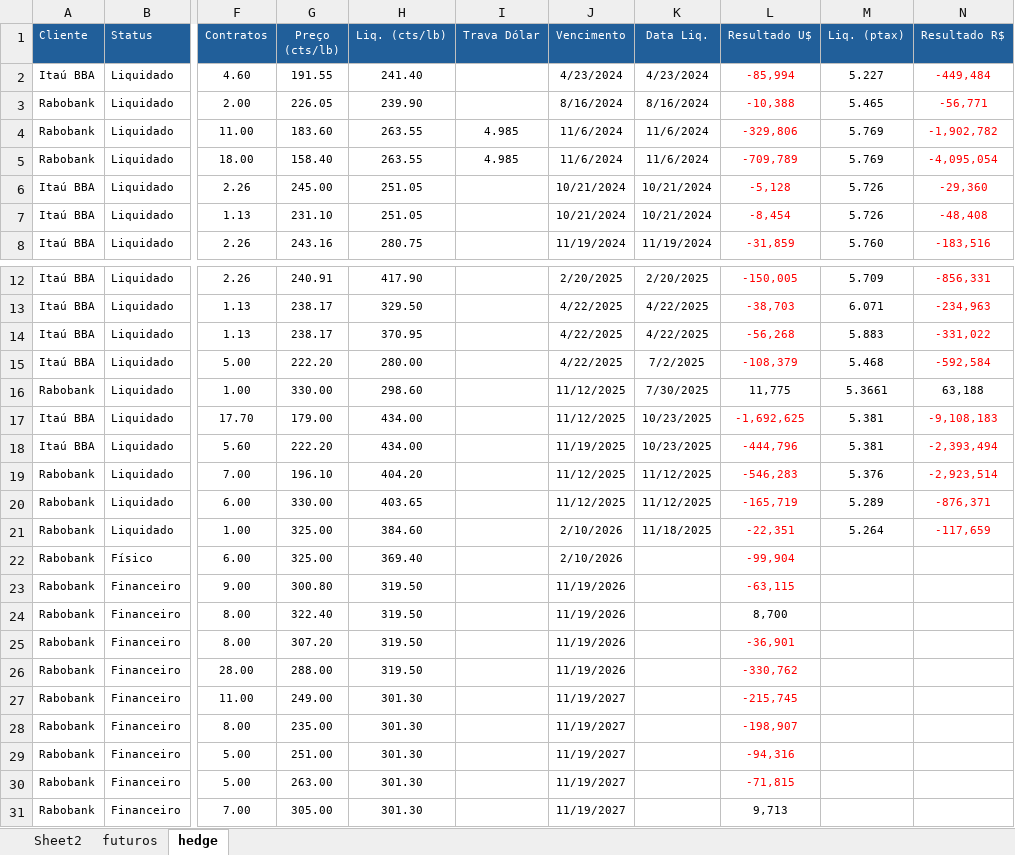
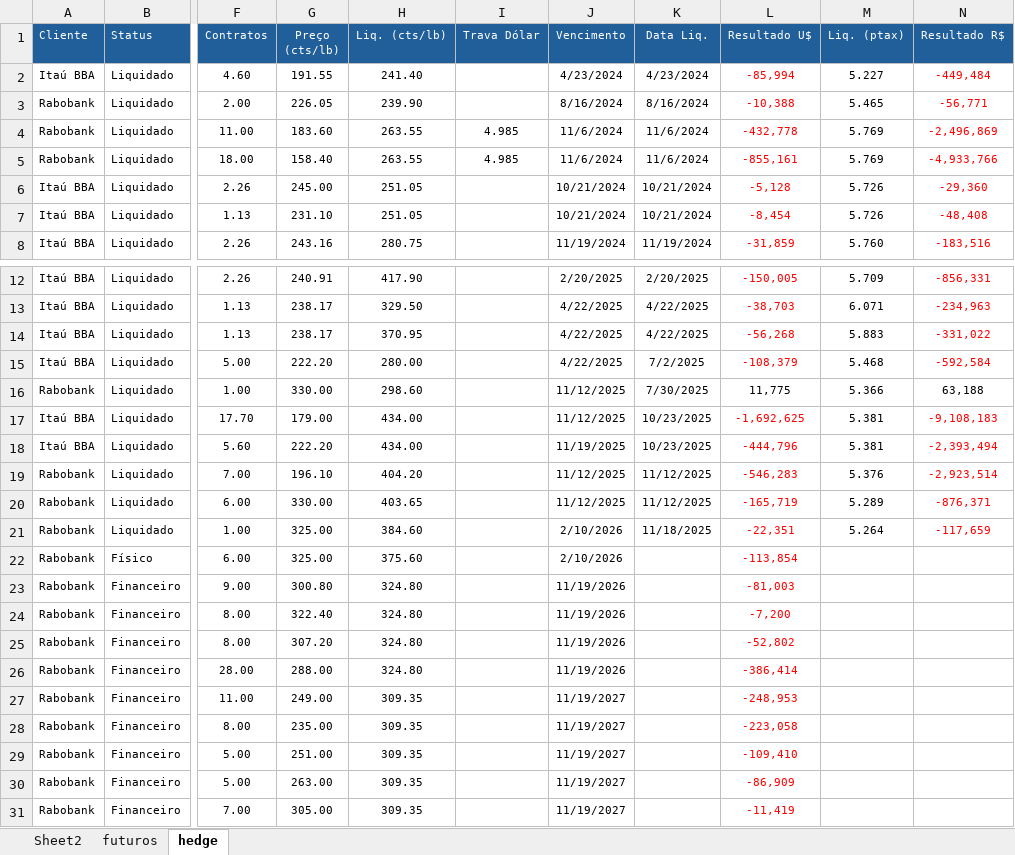
Before and after one commit to rotocastro/dashboard_cafe, an Excel workbook: vendas_cafe_em_reais.xlsx, sheet hedge, drawn as a sheet; only a part is shown, gaps mark what is left out; values as stored, in another font and other column widths than the file's, no borders; the diff names each change by its address in the sheet, - before the commit and + after, or states it on an @@ line.

```diff
--- a/vendas_cafe_em_reais.xlsx (sheet hedge)
+++ b/vendas_cafe_em_reais.xlsx (sheet hedge)
-L4 (Resultado U$): -329,806
+L4 (Resultado U$): -432,778
-N4 (Resultado R$): -1,902,782
+N4 (Resultado R$): -2,496,869
-L5 (Resultado U$): -709,789
+L5 (Resultado U$): -855,161
-N5 (Resultado R$): -4,095,054
+N5 (Resultado R$): -4,933,766
-M16 (Liq. (ptax)): 5.3661
+M16 (Liq. (ptax)): 5.366
-H22 (Liq. (cts/lb)): 369.40
+H22 (Liq. (cts/lb)): 375.60
-L22 (Resultado U$): -99,904
+L22 (Resultado U$): -113,854
-H23:H26 (Liq. (cts/lb)): 319.50
+H23:H26 (Liq. (cts/lb)): 324.80
-L23 (Resultado U$): -63,115
+L23 (Resultado U$): -81,003
-L24 (Resultado U$): 8,700
+L24 (Resultado U$): -7,200
-L24 text colour: black
+L24 text colour: #FF0000
-L25 (Resultado U$): -36,901
+L25 (Resultado U$): -52,802
-L26 (Resultado U$): -330,762
+L26 (Resultado U$): -386,414
-H27:H31 (Liq. (cts/lb)): 301.30
+H27:H31 (Liq. (cts/lb)): 309.35
-L27 (Resultado U$): -215,745
+L27 (Resultado U$): -248,953
-L28 (Resultado U$): -198,907
+L28 (Resultado U$): -223,058
-L29 (Resultado U$): -94,316
+L29 (Resultado U$): -109,410
-L30 (Resultado U$): -71,815
+L30 (Resultado U$): -86,909
-L31 (Resultado U$): 9,713
+L31 (Resultado U$): -11,419
-L31 text colour: black
+L31 text colour: #FF0000
```
Also changed, not shown: sheet Sheet2, sheet futuros, formulas that keep their value.
